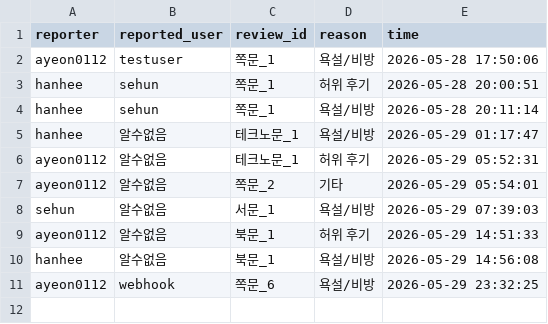
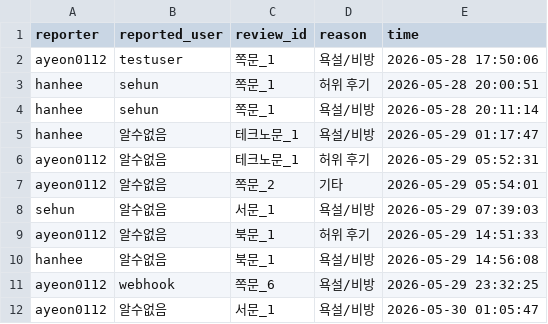
Before and after one commit to hanhee3997/Haedal_Hackathon, a CSV file: reports.csv, drawn as a sheet; the diff names each change by its address in the sheet, - before the commit and + after, or states it on an @@ line.

```diff
--- a/reports.csv
+++ b/reports.csv
+row 12: ayeon0112 | 알수없음 | 서문_1 | 욕설/비방 | 2026-05-30 01:05:47
```
Also changed, not shown: 4 other files.
